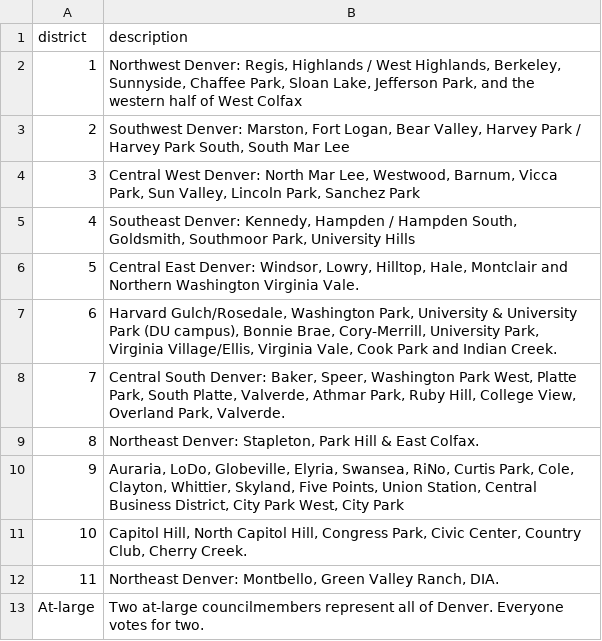
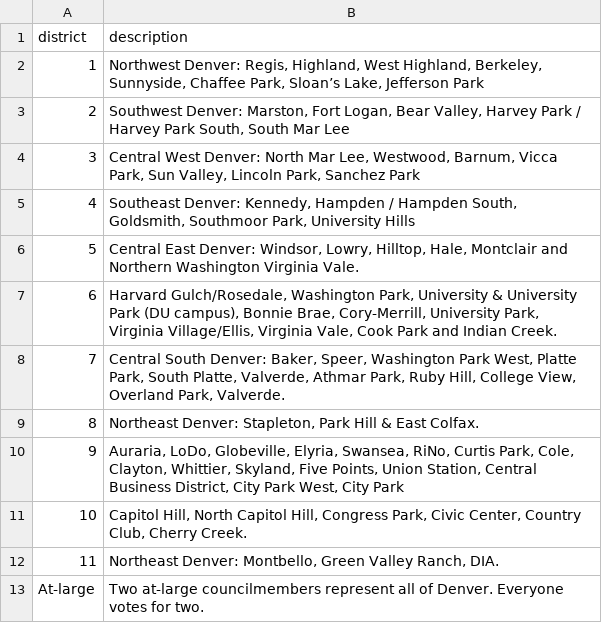
Before and after one commit to mojowen/DenverVoterGuide, a CSV file: data/districts.csv, drawn as a sheet.

```diff
--- a/data/districts.csv
+++ b/data/districts.csv
@@ -1,3 +1,3 @@
 district, description
-1,"Northwest Denver: Regis, Highlands / West Highlands, Berkeley, Sunnyside, Chaffee Park, Sloan Lake, Jefferson Park, and the western half of West Colfax"
+1,"Northwest Denver: Regis, Highland, West Highland, Berkeley, Sunnyside, Chaffee Park, Sloan’s Lake, Jefferson Park"
 2,"Southwest Denver: Marston, Fort Logan, Bear Valley, Harvey Park / Harvey Park South, South Mar Lee"
```
Also changed, not shown: data/counselors.csv, 6 other files.
